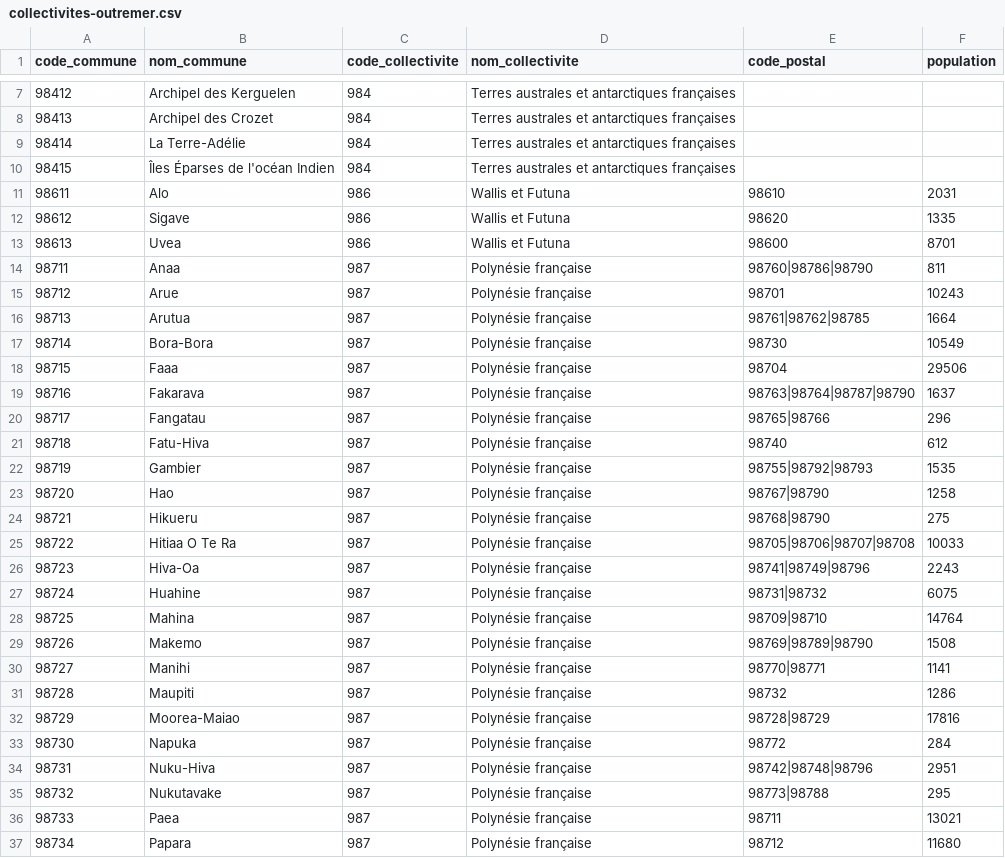
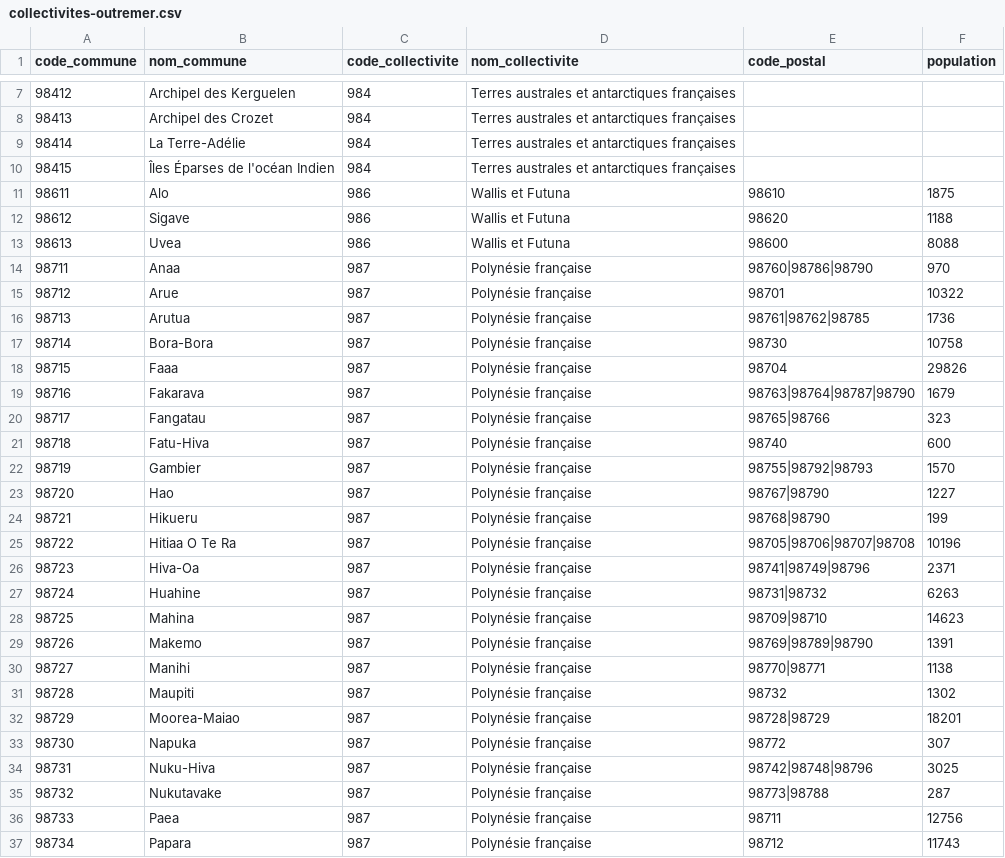
Before and after one commit to datagouv/decoupage-administratif, a CSV file: sources/collectivites-outremer.csv, drawn as a sheet; only a part is shown, gaps mark what is left out; the diff covers the shown part only.

```diff
--- a/sources/collectivites-outremer.csv
+++ b/sources/collectivites-outremer.csv
@@ -10,28 +10,28 @@ code_commune,nom_commune,code_collectivite,nom_collectivite,code_postal,populati
 98415,Îles Éparses de l'océan Indien,984,Terres australes et antarctiques françaises,,
-98611,Alo,986,Wallis et Futuna,98610,2031
-98612,Sigave,986,Wallis et Futuna,98620,1335
-98613,Uvea,986,Wallis et Futuna,98600,8701
-98711,Anaa,987,Polynésie française,98760|98786|98790,811
-98712,Arue,987,Polynésie française,98701,10243
-98713,Arutua,987,Polynésie française,98761|98762|98785,1664
-98714,Bora-Bora,987,Polynésie française,98730,10549
-98715,Faaa,987,Polynésie française,98704,29506
-98716,Fakarava,987,Polynésie française,98763|98764|98787|98790,1637
-98717,Fangatau,987,Polynésie française,98765|98766,296
-98718,Fatu-Hiva,987,Polynésie française,98740,612
-98719,Gambier,987,Polynésie française,98755|98792|98793,1535
-98720,Hao,987,Polynésie française,98767|98790,1258
-98721,Hikueru,987,Polynésie française,98768|98790,275
-98722,Hitiaa O Te Ra,987,Polynésie française,98705|98706|98707|98708,10033
-98723,Hiva-Oa,987,Polynésie française,98741|98749|98796,2243
-98724,Huahine,987,Polynésie française,98731|98732,6075
-98725,Mahina,987,Polynésie française,98709|98710,14764
-98726,Makemo,987,Polynésie française,98769|98789|98790,1508
-98727,Manihi,987,Polynésie française,98770|98771,1141
-98728,Maupiti,987,Polynésie française,98732,1286
-98729,Moorea-Maiao,987,Polynésie française,98728|98729,17816
-98730,Napuka,987,Polynésie française,98772,284
-98731,Nuku-Hiva,987,Polynésie française,98742|98748|98796,2951
-98732,Nukutavake,987,Polynésie française,98773|98788,295
-98733,Paea,987,Polynésie française,98711,13021
-98734,Papara,987,Polynésie française,98712,11680
+98611,Alo,986,Wallis et Futuna,98610,1875
+98612,Sigave,986,Wallis et Futuna,98620,1188
+98613,Uvea,986,Wallis et Futuna,98600,8088
+98711,Anaa,987,Polynésie française,98760|98786|98790,970
+98712,Arue,987,Polynésie française,98701,10322
+98713,Arutua,987,Polynésie française,98761|98762|98785,1736
+98714,Bora-Bora,987,Polynésie française,98730,10758
+98715,Faaa,987,Polynésie française,98704,29826
+98716,Fakarava,987,Polynésie française,98763|98764|98787|98790,1679
+98717,Fangatau,987,Polynésie française,98765|98766,323
+98718,Fatu-Hiva,987,Polynésie française,98740,600
+98719,Gambier,987,Polynésie française,98755|98792|98793,1570
+98720,Hao,987,Polynésie française,98767|98790,1227
+98721,Hikueru,987,Polynésie française,98768|98790,199
+98722,Hitiaa O Te Ra,987,Polynésie française,98705|98706|98707|98708,10196
+98723,Hiva-Oa,987,Polynésie française,98741|98749|98796,2371
+98724,Huahine,987,Polynésie française,98731|98732,6263
+98725,Mahina,987,Polynésie française,98709|98710,14623
+98726,Makemo,987,Polynésie française,98769|98789|98790,1391
+98727,Manihi,987,Polynésie française,98770|98771,1138
+98728,Maupiti,987,Polynésie française,98732,1302
+98729,Moorea-Maiao,987,Polynésie française,98728|98729,18201
+98730,Napuka,987,Polynésie française,98772,307
+98731,Nuku-Hiva,987,Polynésie française,98742|98748|98796,3025
+98732,Nukutavake,987,Polynésie française,98773|98788,287
+98733,Paea,987,Polynésie française,98711,12756
+98734,Papara,987,Polynésie française,98712,11743
```
Also changed, not shown: 61 edited cells elsewhere in this file, 4 other files.
